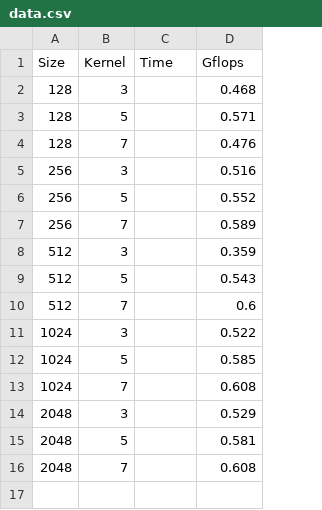
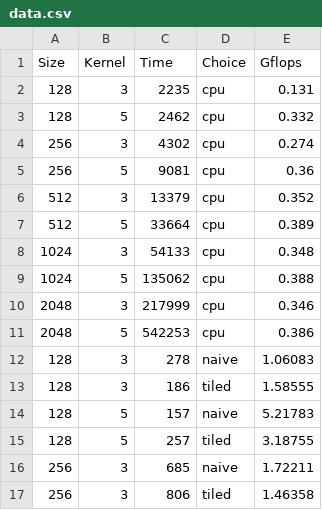
Before and after one commit to djadar/GPU-Project, a CSV file: script/data.csv, drawn as a sheet; only a part is shown; removed rows and columns are numbered as before the commit, all else as after; the diff covers the shown part only; the diff names each change by its address in the sheet, - before the commit and + after, or states it on an @@ line.

Commit message:
Increase Input matrices sizes

```diff
--- a/script/data.csv
+++ b/script/data.csv
+column D (Choice), rows 2-11: all cpu
-C2 (Time): (empty)
+C2 (Time): 2235
-E2 (Gflops): 0.468
+E2 (Gflops): 0.131
-C3 (Time): (empty)
+C3 (Time): 2462
-E3 (Gflops): 0.571
+E3 (Gflops): 0.332
-row 4: 128 | 7 |  | 0.476
-C4 (Time): (empty)
+C4 (Time): 4302
-E4 (Gflops): 0.516
+E4 (Gflops): 0.274
-C5 (Time): (empty)
+C5 (Time): 9081
-E5 (Gflops): 0.552
+E5 (Gflops): 0.36
-row 7: 256 | 7 |  | 0.589
-C6 (Time): (empty)
+C6 (Time): 13379
-E6 (Gflops): 0.359
+E6 (Gflops): 0.352
-C7 (Time): (empty)
+C7 (Time): 33664
-E7 (Gflops): 0.543
+E7 (Gflops): 0.389
-row 10: 512 | 7 |  | 0.6
-C8 (Time): (empty)
+C8 (Time): 54133
-E8 (Gflops): 0.522
+E8 (Gflops): 0.348
-C9 (Time): (empty)
+C9 (Time): 135062
-E9 (Gflops): 0.585
+E9 (Gflops): 0.388
-row 13: 1024 | 7 |  | 0.608
-C10 (Time): (empty)
+C10 (Time): 217999
-E10 (Gflops): 0.529
+E10 (Gflops): 0.346
-C11 (Time): (empty)
+C11 (Time): 542253
-E11 (Gflops): 0.581
+E11 (Gflops): 0.386
-row 16: 2048 | 7 |  | 0.608
+row 12: 128 | 3 | 278 | naive | 1.06083
+row 13: 128 | 3 | 186 | tiled | 1.58555
+row 14: 128 | 5 | 157 | naive | 5.21783
+row 15: 128 | 5 | 257 | tiled | 3.18755
+row 16: 256 | 3 | 685 | naive | 1.72211
+row 17: 256 | 3 | 806 | tiled | 1.46358
```
Also changed, not shown: 14 added rows elsewhere in this file, 11 other files.
